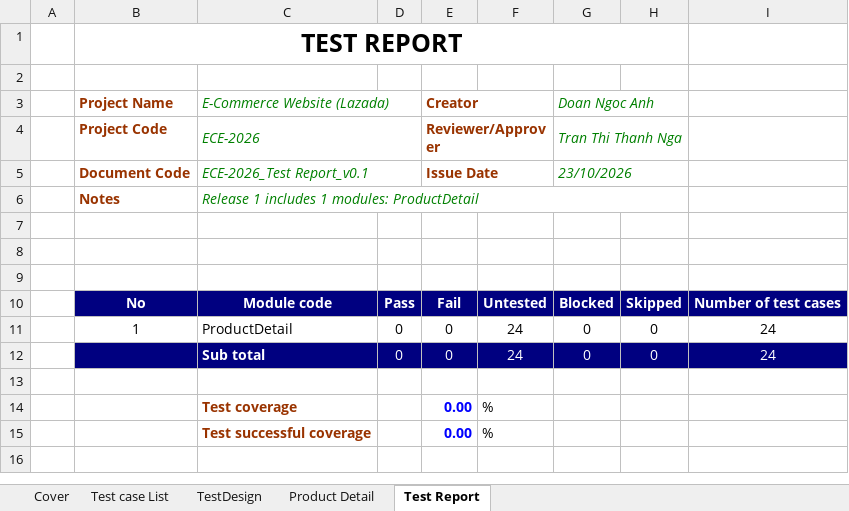
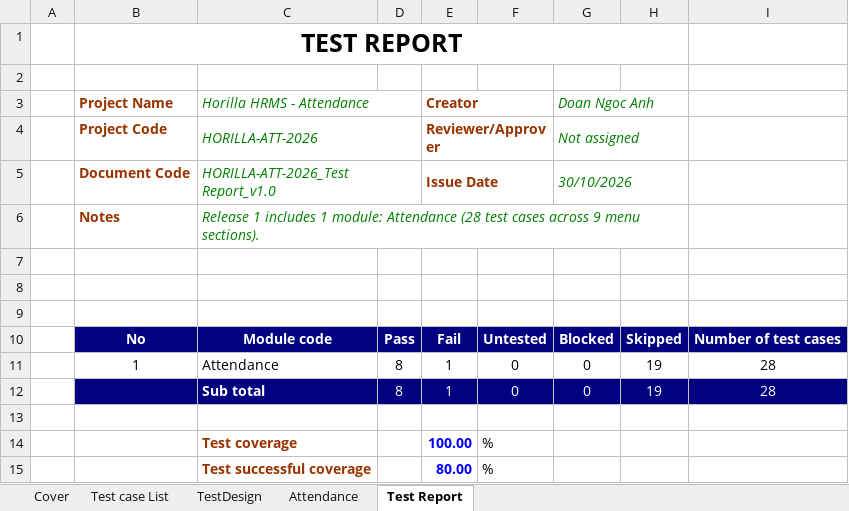
Before and after one commit to Oneloc123/softwareTesting, an Excel workbook: Group12_23130017_DoanNgocAnh.xlsx, sheet Test Report, drawn as a sheet; values as stored, in another font and other column widths than the file's, no borders; removed rows and columns are numbered as before the commit, all else as after; the diff names each change by its address in the sheet, - before the commit and + after, or states it on an @@ line.

```diff
--- a/Group12_23130017_DoanNgocAnh.xlsx (sheet Test Report)
+++ b/Group12_23130017_DoanNgocAnh.xlsx (sheet Test Report)
-sheet tab: Product Detail
+sheet tab: Attendance
-C3: E-Commerce Website (Lazada)
+C3: Horilla HRMS - Attendance
-C4 (Horilla HRMS - Attendance): ECE-2026
+C4 (Horilla HRMS - Attendance): HORILLA-ATT-2026
-G4 (Doan Ngoc Anh): Tran Thi Thanh Nga
+G4 (Doan Ngoc Anh): Not assigned
-C5 (Horilla HRMS - Attendance): ECE-2026_Test Report_v0.1
+C5 (Horilla HRMS - Attendance): HORILLA-ATT-2026_Test Report_v1.0
-G5 (Doan Ngoc Anh): 23/10/2026
+G5 (Doan Ngoc Anh): 30/10/2026
-C6 (Horilla HRMS - Attendance): …includes 1 modules: ProductDetail
+C6 (Horilla HRMS - Attendance): …includes 1 module: Attendance (28 test cases across 9 menu sections).
-row 11:  | 1 | ProductDetail | 0 | 0 | 24 | 0 | 0 | 24
-row 12:  |  | Sub total | 0 | 0 | 24 | 0 | 0 | 24
+row 11:  | 1 | Attendance | 8 | 1 | 0 | 0 | 19 | 28
+row 12:  |  | Sub total | 8 | 1 | 0 | 0 | 19 | 28
-E14 (Creator): 0.00
+E14 (Creator): 100.00
-E15 (Creator): 0.00
+E15 (Creator): 80.00
```
Also changed, not shown: sheet Attendance, sheet TestDesign, sheet Test case List, sheet Cover, charts or pictures.
